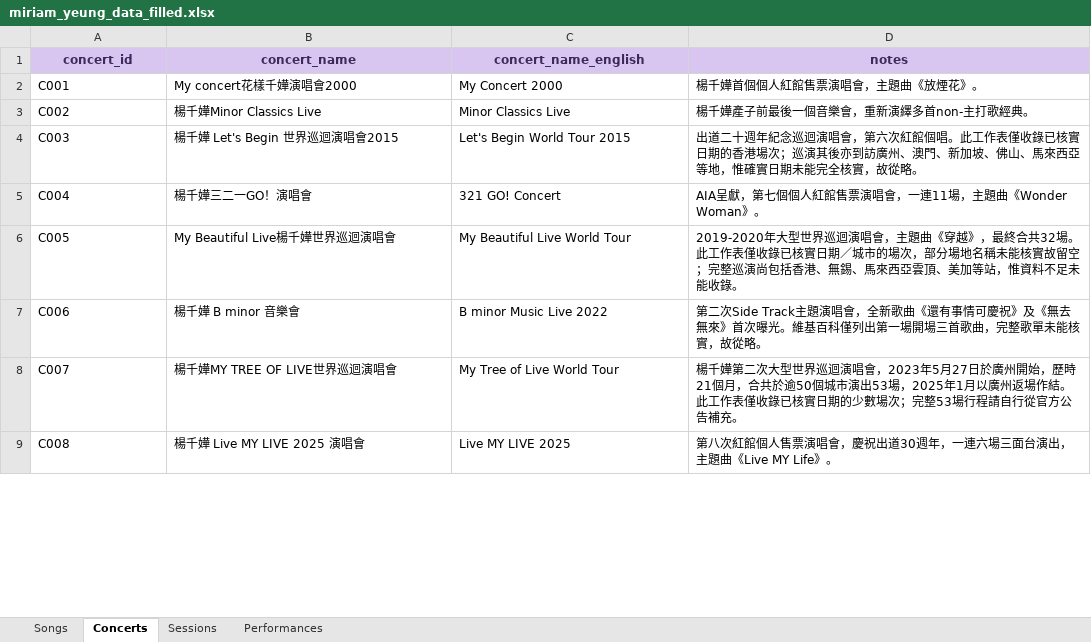
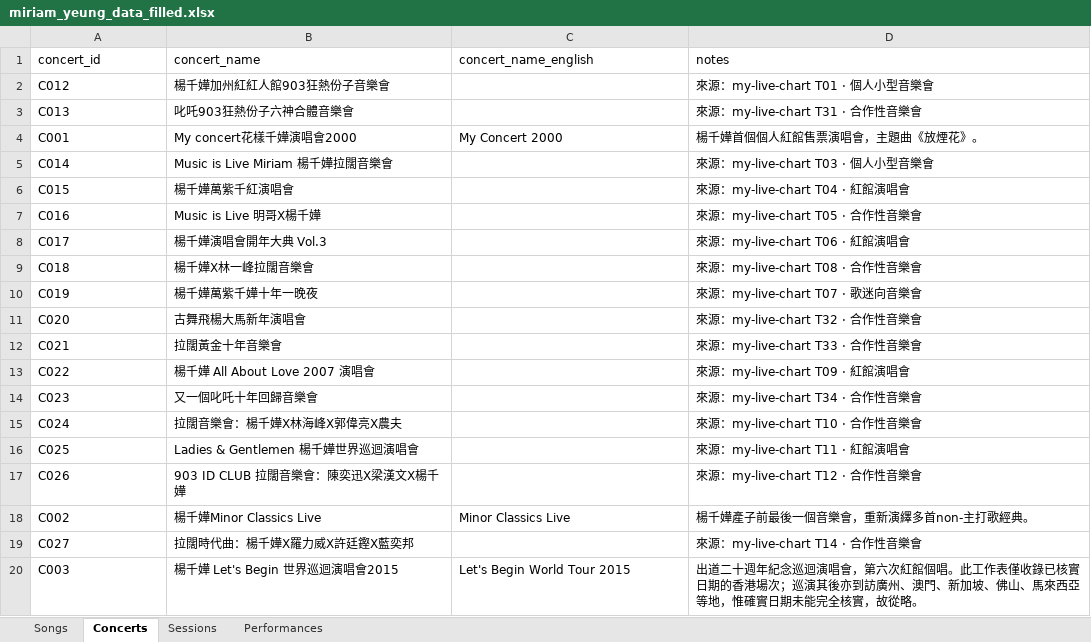
Before and after one commit to anchun0409/miriam-archive, an Excel workbook: miriam_yeung_data_filled.xlsx, sheet Concerts, drawn as a sheet; only a part is shown; the shorter side is filled out with more unchanged rows; values as stored, in another font and other column widths than the file's, no borders; the diff covers the shown part only; the diff names each change by its address in the sheet, - before the commit and + after, or states it on an @@ line.

```diff
--- a/miriam_yeung_data_filled.xlsx (sheet Concerts)
+++ b/miriam_yeung_data_filled.xlsx (sheet Concerts)
@@ A1:D1 fill: #D9C6F0 → none, bold: on → off, text colour: #3D2A5C → black, alignment: center → left @@
+row 2: C012 | 楊千嬅加州紅紅人館903狂熱份子音樂會 |  | 來源：my-live-chart T01 · 個人小型音樂會
+row 3: C013 | 叱吒903狂熱份子六神合體音樂會 |  | 來源：my-live-chart T31 · 合作性音樂會
+row 5: C014 | Music is Live Miriam 楊千嬅拉闊音樂會 |  | 來源：my-live-chart T03 · 個人小型音樂會
+row 6: C015 | 楊千嬅萬紫千紅演唱會 |  | 來源：my-live-chart T04 · 紅館演唱會
+row 7: C016 | Music is Live 明哥X楊千嬅 |  | 來源：my-live-chart T05 · 合作性音樂會
+row 8: C017 | 楊千嬅演唱會開年大典 Vol.3 |  | 來源：my-live-chart T06 · 紅館演唱會
+row 9: C018 | 楊千嬅X林一峰拉闊音樂會 |  | 來源：my-live-chart T08 · 合作性音樂會
+row 10: C019 | 楊千嬅萬紫千嬅十年一晚夜 |  | 來源：my-live-chart T07 · 歌迷向音樂會
+row 11: C020 | 古舞飛楊大馬新年演唱會 |  | 來源：my-live-chart T32 · 合作性音樂會
+row 12: C021 | 拉闊黃金十年音樂會 |  | 來源：my-live-chart T33 · 合作性音樂會
+row 13: C022 | 楊千嬅 All About Love 2007 演唱會 |  | 來源：my-live-chart T09 · 紅館演唱會
+row 14: C023 | 又一個叱吒十年回歸音樂會 |  | 來源：my-live-chart T34 · 合作性音樂會
+row 15: C024 | 拉闊音樂會：楊千嬅X林海峰X郭偉亮X農夫 |  | 來源：my-live-chart T10 · 合作性音樂會
+row 16: C025 | Ladies & Gentlemen 楊千嬅世界巡迴演唱會 |  | 來源：my-live-chart T11 · 紅館演唱會
+row 17: C026 | 903 ID CLUB 拉闊音樂會：陳奕迅X梁漢文X楊千嬅 |  | 來源：my-live-chart T12 · 合作性音樂會
+row 19: C027 | 拉闊時代曲：楊千嬅X羅力威X許廷鏗X藍奕邦 |  | 來源：my-live-chart T14 · 合作性音樂會
```
Also changed, not shown: 5 added rows and 2 moved rows elsewhere in this sheet, sheet Performances, sheet Songs, sheet Sessions, 4 other files.
